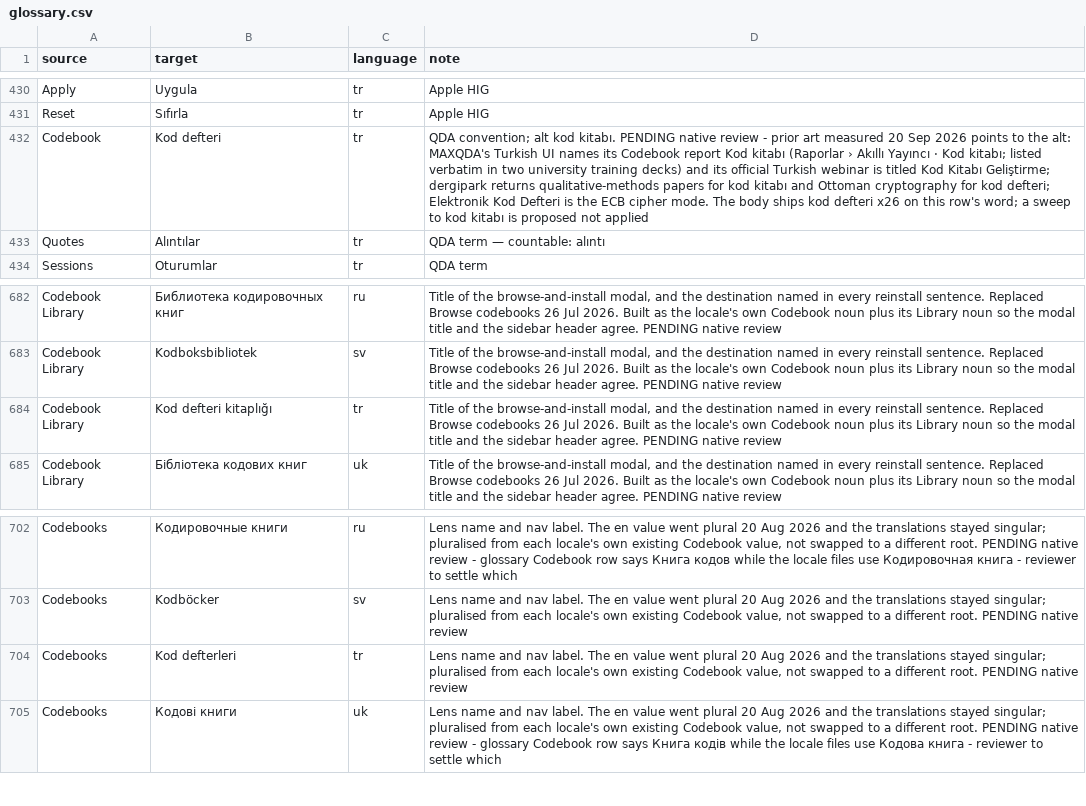
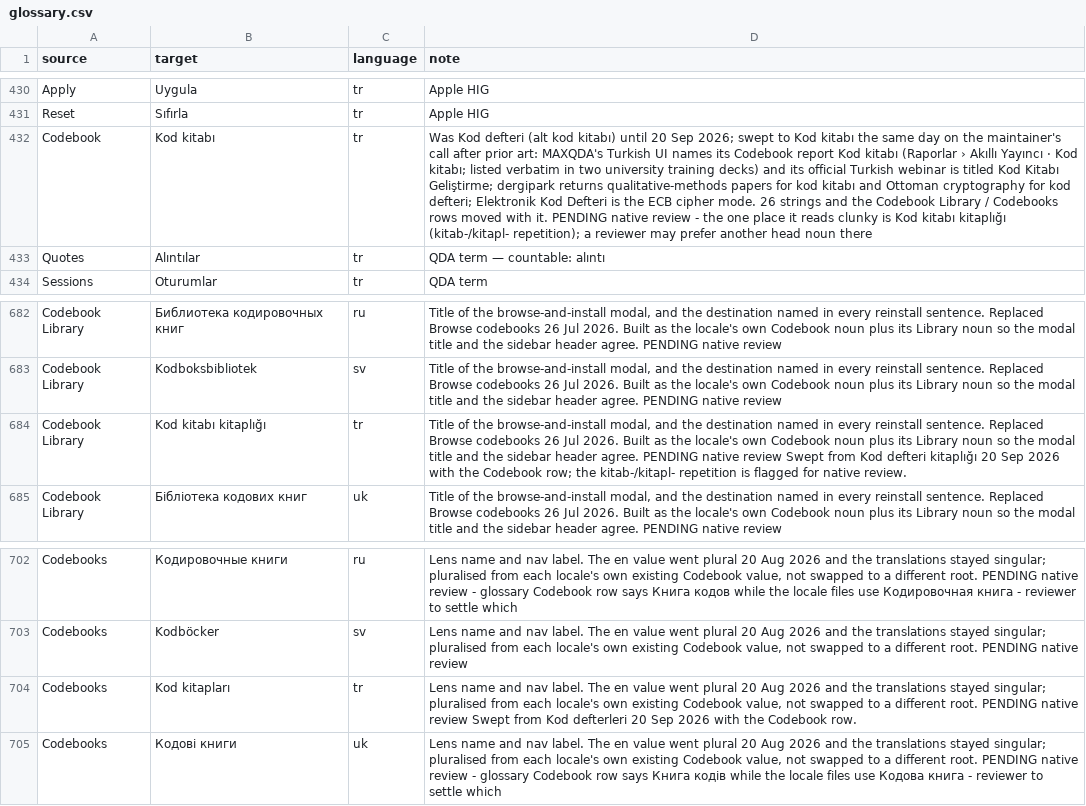
Before and after one commit to cassiocassio/bristlenose, a CSV file: bristlenose/locales/glossary.csv, drawn as a sheet; only a part is shown, gaps mark what is left out; the diff names each change by its address in the sheet, - before the commit and + after, or states it on an @@ line.

```diff
--- a/bristlenose/locales/glossary.csv
+++ b/bristlenose/locales/glossary.csv
-B432 (target): Kod defteri
+B432 (target): Kod kitabı
-D432 (note): QDA convention; alt kod kitabı. PENDING native review - prior art measured 20 Sep 2026 points to the alt: MAXQDA's Turkish UI names its Codebook report Kod kitabı (Raporlar › Akıllı Yayıncı · Kod kitabı; listed verbatim in two university training decks) and its official Turkish webinar is titled Kod Kitabı Geliştirme; dergipark returns qualitative-methods papers for kod kitabı and Ottoman cryptography for kod defteri; Elektronik Kod Defteri is the ECB cipher mode. The body ships kod defteri x26 on this row's word; a sweep to kod kitabı is proposed not applied
+D432 (note): Was Kod defteri (alt kod kitabı) until 20 Sep 2026; swept to Kod kitabı the same day on the maintainer's call after prior art: MAXQDA's Turkish UI names its Codebook report Kod kitabı (Raporlar › Akıllı Yayıncı · Kod kitabı; listed verbatim in two university training decks) and its official Turkish webinar is titled Kod Kitabı Geliştirme; dergipark returns qualitative-methods papers for kod kitabı and Ottoman cryptography for kod defteri; Elektronik Kod Defteri is the ECB cipher mode. 26 strings and the Codebook Library / Codebooks rows moved with it. PENDING native review - the one place it reads clunky is Kod kitabı kitaplığı (kitab-/kitapl- repetition); a reviewer may prefer another head noun there
-B684 (target): Kod defteri kitaplığı
+B684 (target): Kod kitabı kitaplığı
-D684 (note): …native review
+D684 (note): …native review Swept from Kod defteri kitaplığı 20 Sep 2026 with the Codebook row; the kitab-/kitapl- repetition is flagged for native review.
-B704 (target): Kod defterleri
+B704 (target): Kod kitapları
-D704 (note): …native review
+D704 (note): …native review Swept from Kod defterleri 20 Sep 2026 with the Codebook row.
```
Also changed, not shown: 4 other files.
